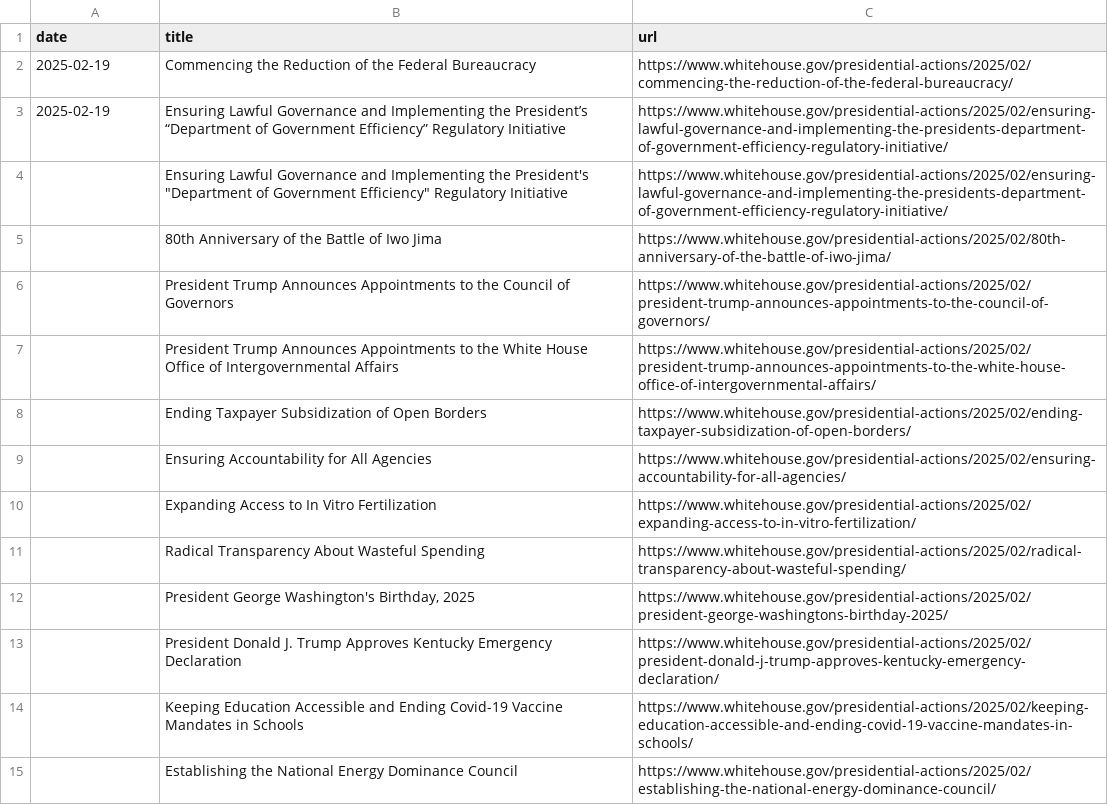
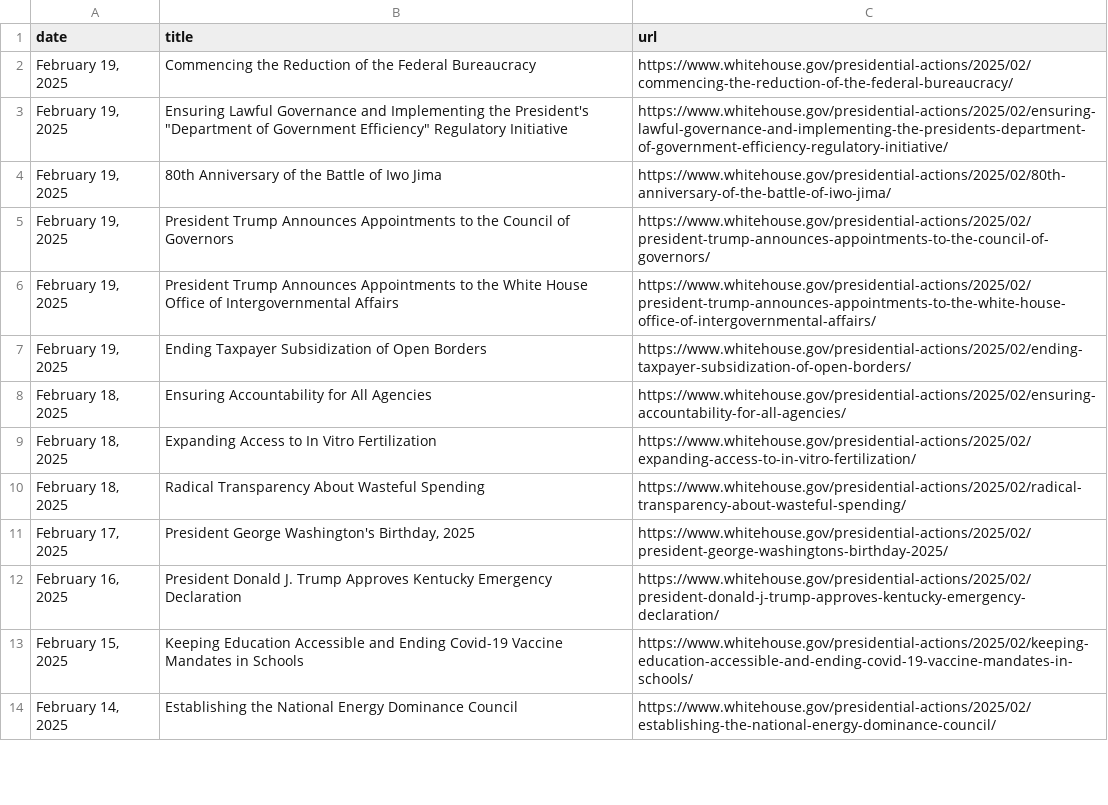
Before and after one commit to arc-research-analytics/executive-orders, a CSV file: EO_summary.csv, drawn as a sheet; only a part is shown; the diff covers the shown part only.

```diff
--- a/EO_summary.csv
+++ b/EO_summary.csv
@@ -1,15 +1,14 @@
 date,title,url
-2025-02-19,Commencing the Reduction of the Federal Bureaucracy,https://www.whitehouse.gov/presidential-actions/2025/02/commencing-the-reduction-of-the-federal-bureaucracy/
-2025-02-19,Ensuring Lawful Governance and Implementing the President’s “Department of Government Efficiency” Regulatory Initiative,https://www.whitehouse.gov/presidential-actions/2025/02/ensuring-lawful-governance-and-implementing-the-presidents-department-of-government-efficiency-regulatory-initiative/
-,"Ensuring Lawful Governance and Implementing the President's ""Department of Government Efficiency"" Regulatory Initiative",https://www.whitehouse.gov/presidential-actions/2025/02/ensuring-lawful-governance-and-implementing-the-presidents-department-of-government-efficiency-regulatory-initiative/
-,80th Anniversary of the Battle of Iwo Jima,https://www.whitehouse.gov/presidential-actions/2025/02/80th-anniversary-of-the-battle-of-iwo-jima/
-,President Trump Announces Appointments to the Council of Governors,https://www.whitehouse.gov/presidential-actions/2025/02/president-trump-announces-appointments-to-the-council-of-governors/
-,President Trump Announces Appointments to the White House Office of Intergovernmental Affairs,https://www.whitehouse.gov/presidential-actions/2025/02/president-trump-announces-appointments-to-the-white-house-office-of-intergovernmental-affairs/
-,Ending Taxpayer Subsidization of Open Borders,https://www.whitehouse.gov/presidential-actions/2025/02/ending-taxpayer-subsidization-of-open-borders/
-,Ensuring Accountability for All Agencies,https://www.whitehouse.gov/presidential-actions/2025/02/ensuring-accountability-for-all-agencies/
-,Expanding Access to In Vitro Fertilization,https://www.whitehouse.gov/presidential-actions/2025/02/expanding-access-to-in-vitro-fertilization/
-,Radical Transparency About Wasteful Spending,https://www.whitehouse.gov/presidential-actions/2025/02/radical-transparency-about-wasteful-spending/
-,"President George Washington's Birthday, 2025",https://www.whitehouse.gov/presidential-actions/2025/02/president-george-washingtons-birthday-2025/
-,President Donald J. Trump Approves Kentucky Emergency Declaration,https://www.whitehouse.gov/presidential-actions/2025/02/president-donald-j-trump-approves-kentucky-emergency-declaration/
-,Keeping Education Accessible and Ending Covid-19 Vaccine Mandates in Schools,https://www.whitehouse.gov/presidential-actions/2025/02/keeping-education-accessible-and-ending-covid-19-vaccine-mandates-in-schools/
-,Establishing the National Energy Dominance Council,https://www.whitehouse.gov/presidential-actions/2025/02/establishing-the-national-energy-dominance-council/
+"February 19, 2025",Commencing the Reduction of the Federal Bureaucracy,https://www.whitehouse.gov/presidential-actions/2025/02/commencing-the-reduction-of-the-federal-bureaucracy/
+"February 19, 2025","Ensuring Lawful Governance and Implementing the President's ""Department of Government Efficiency"" Regulatory Initiative",https://www.whitehouse.gov/presidential-actions/2025/02/ensuring-lawful-governance-and-implementing-the-presidents-department-of-government-efficiency-regulatory-initiative/
+"February 19, 2025",80th Anniversary of the Battle of Iwo Jima,https://www.whitehouse.gov/presidential-actions/2025/02/80th-anniversary-of-the-battle-of-iwo-jima/
+"February 19, 2025",President Trump Announces Appointments to the Council of Governors,https://www.whitehouse.gov/presidential-actions/2025/02/president-trump-announces-appointments-to-the-council-of-governors/
+"February 19, 2025",President Trump Announces Appointments to the White House Office of Intergovernmental Affairs,https://www.whitehouse.gov/presidential-actions/2025/02/president-trump-announces-appointments-to-the-white-house-office-of-intergovernmental-affairs/
+"February 19, 2025",Ending Taxpayer Subsidization of Open Borders,https://www.whitehouse.gov/presidential-actions/2025/02/ending-taxpayer-subsidization-of-open-borders/
+"February 18, 2025",Ensuring Accountability for All Agencies,https://www.whitehouse.gov/presidential-actions/2025/02/ensuring-accountability-for-all-agencies/
+"February 18, 2025",Expanding Access to In Vitro Fertilization,https://www.whitehouse.gov/presidential-actions/2025/02/expanding-access-to-in-vitro-fertilization/
+"February 18, 2025",Radical Transparency About Wasteful Spending,https://www.whitehouse.gov/presidential-actions/2025/02/radical-transparency-about-wasteful-spending/
+"February 17, 2025","President George Washington's Birthday, 2025",https://www.whitehouse.gov/presidential-actions/2025/02/president-george-washingtons-birthday-2025/
+"February 16, 2025",President Donald J. Trump Approves Kentucky Emergency Declaration,https://www.whitehouse.gov/presidential-actions/2025/02/president-donald-j-trump-approves-kentucky-emergency-declaration/
+"February 15, 2025",Keeping Education Accessible and Ending Covid-19 Vaccine Mandates in Schools,https://www.whitehouse.gov/presidential-actions/2025/02/keeping-education-accessible-and-ending-covid-19-vaccine-mandates-in-schools/
+"February 14, 2025",Establishing the National Energy Dominance Council,https://www.whitehouse.gov/presidential-actions/2025/02/establishing-the-national-energy-dominance-council/
```
Also changed, not shown: 107 edited cells elsewhere in this file, 1 other file.
